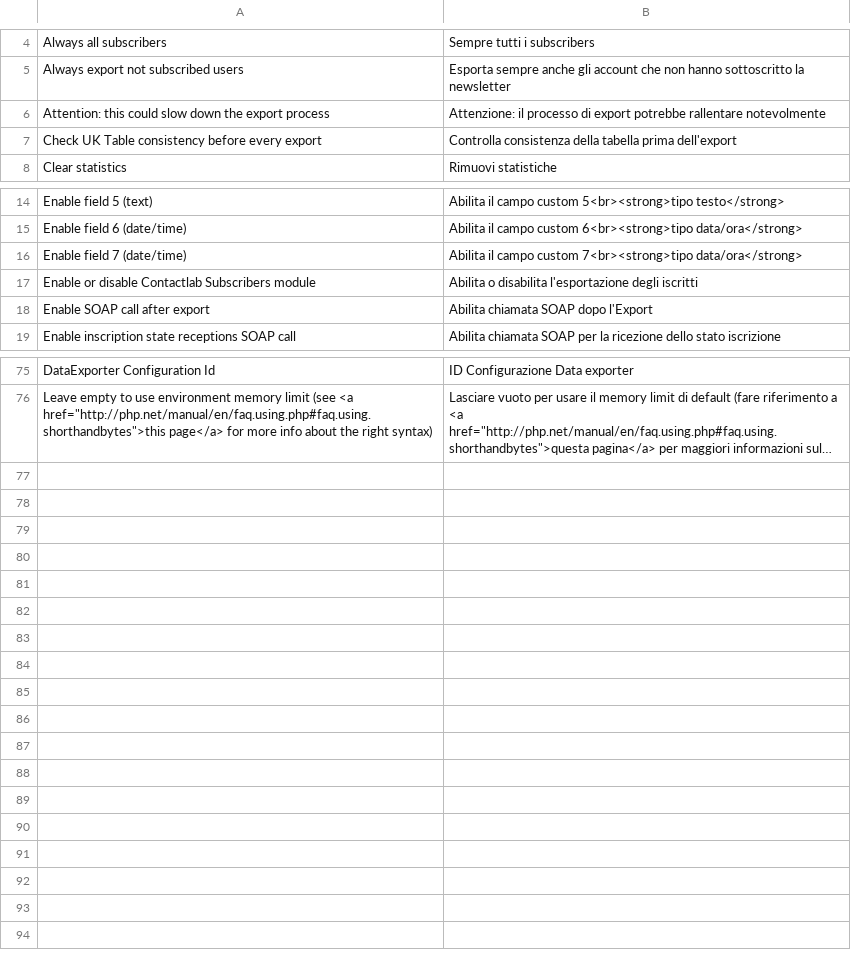
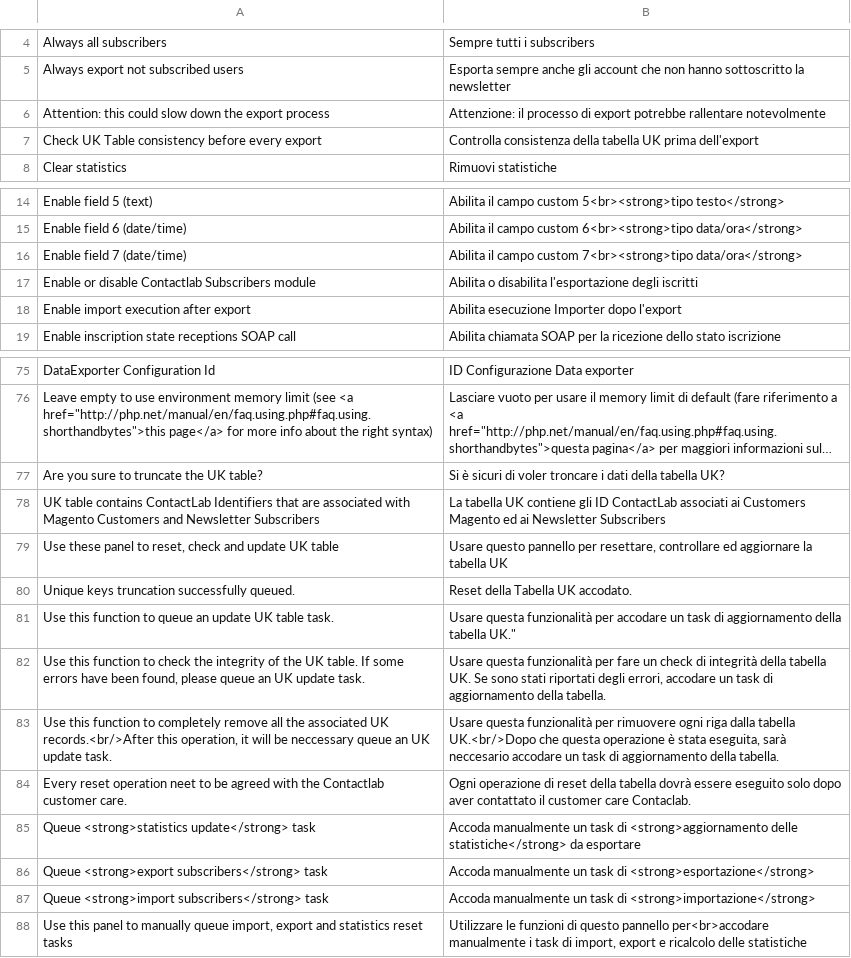
Before and after one commit to contactlab/contactlab-magento-connect, a CSV file: app/locale/it_IT/contactlab/Contactlab_Subscribers.csv, drawn as a sheet; only a part is shown, gaps mark what is left out; long unchanged cells end in …; removed rows and columns are numbered as before the commit, all else as after; the diff names each change by its address in the sheet, - before the commit and + after, or states it on an @@ line.

```diff
--- a/app/locale/it_IT/contactlab/Contactlab_Subscribers.csv
+++ b/app/locale/it_IT/contactlab/Contactlab_Subscribers.csv
-B7: …della tabella prima dell'export
+B7: …della tabella UK prima dell'export
-row 18: Enable SOAP call after export | Abilita chiamata SOAP dopo l'Export
+row 18: Enable import execution after export | Abilita esecuzione Importer dopo l'export
+row 77: Are you sure to truncate the UK table? | Si è sicuri di voler troncare i dati della tabella UK?
+row 78: UK table contains ContactLab Identifiers that are associated with Magento Customers and Newsletter Subscribers | La tabella UK contiene gli ID ContactLab associati ai Customers Magento ed ai Newsletter Subscribers
+row 79: Use these panel to reset, check and update UK table | Usare questo pannello per resettare, controllare ed aggiornare la tabella UK
+row 80: Unique keys truncation successfully queued. | Reset della Tabella UK accodato.
+row 81: Use this function to queue an update UK table task. | Usare questa funzionalità per accodare un task di aggiornamento della tabella UK."
+row 82: Use this function to check the integrity of the UK table. If some errors have been found, please queue an UK update task. | Usare questa funzionalità per fare un check di integrità della tabella UK. Se sono stati riportati degli errori, accodare un task di aggiornamento della tabella.
+row 83: Use this function to completely remove all the associated UK records.<br/>After this operation, it will be neccessary queue an UK update task. | Usare questa funzionalità per rimuovere ogni riga dalla tabella UK.<br/>Dopo che questa operazione è stata eseguita, sarà neccesario accodare un task di aggiornamento della tabella.
+row 84: Every reset operation neet to be agreed with the Contactlab customer care. | Ogni operazione di reset della tabella dovrà essere eseguito solo dopo aver contattato il customer care Contaclab.
+row 85: Queue <strong>statistics update</strong> task | Accoda manualmente un task di <strong>aggiornamento delle statistiche</strong> da esportare
+row 86: Queue <strong>export subscribers</strong> task | Accoda manualmente un task di <strong>esportazione</strong>
+row 87: Queue <strong>import subscribers</strong> task | Accoda manualmente un task di <strong>importazione</strong>
+row 88: Use this panel to manually queue import, export and statistics reset tasks | Utilizzare le funzioni di questo pannello per<br>accodare manualmente i task di import, export e ricalcolo delle statistiche
```
Also changed, not shown: app/locale/it_IT/contactlab/Contactlab_Commons.csv, 36 other files.
